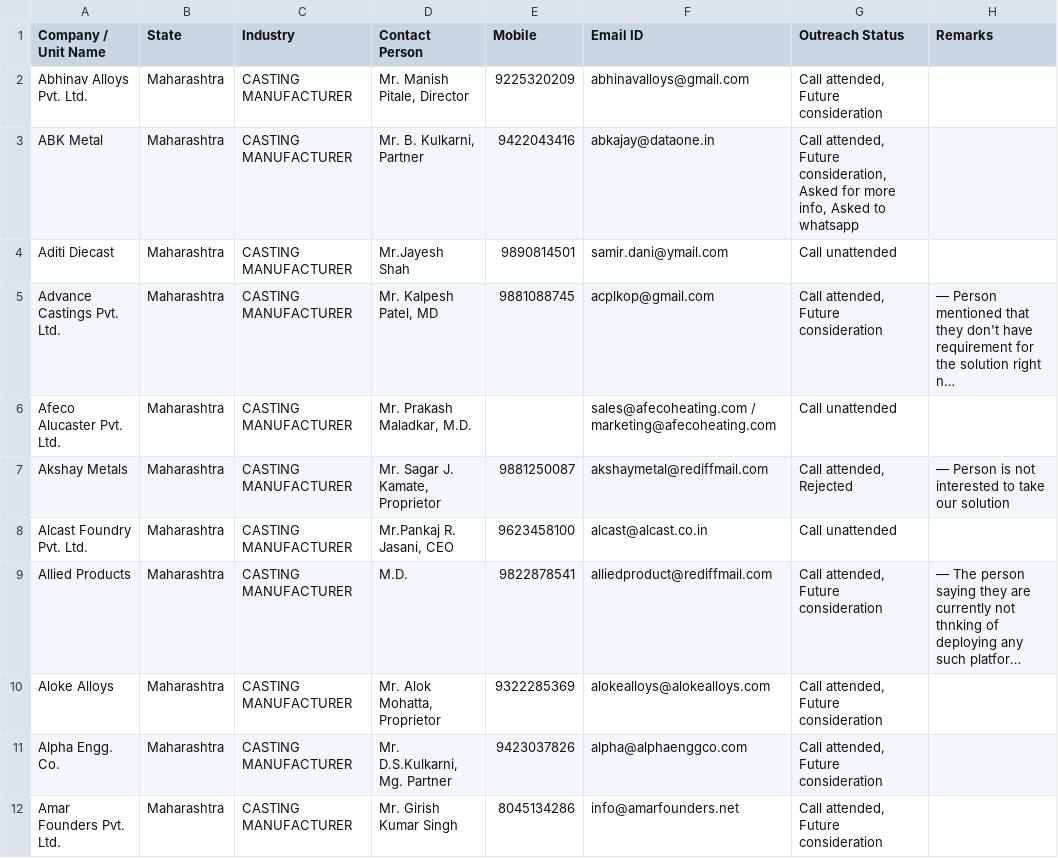
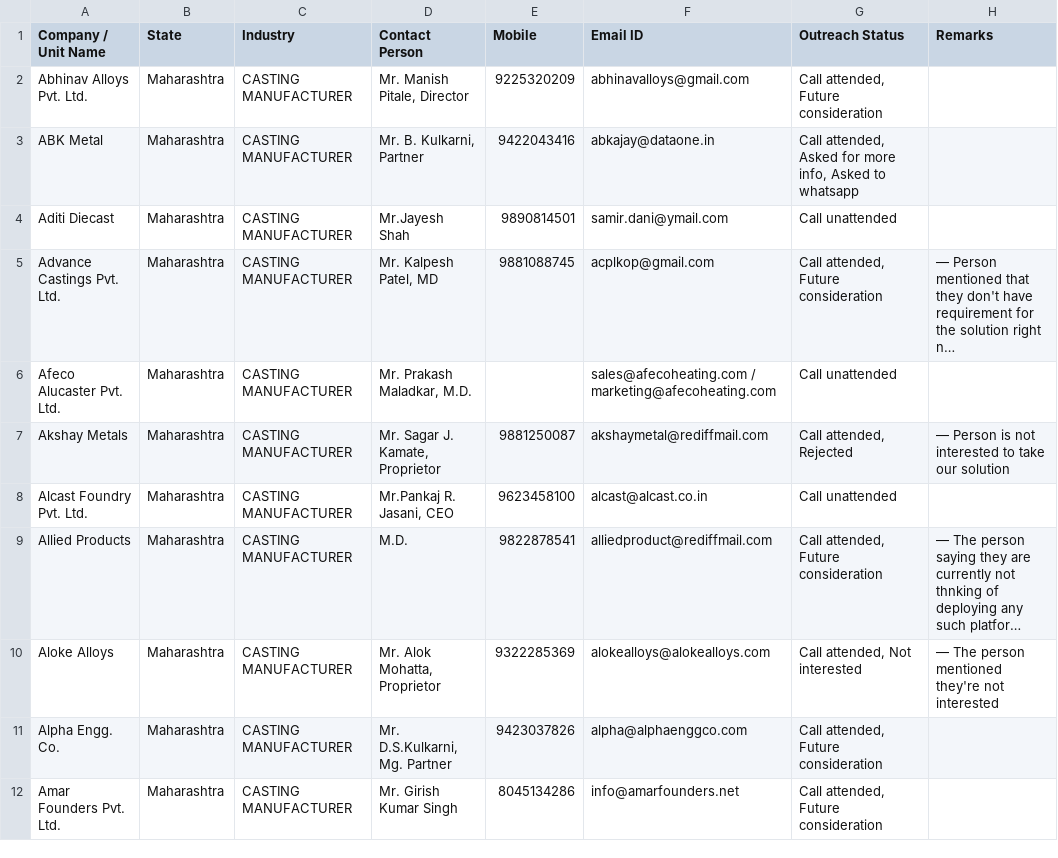
Before and after one commit to anuragpriydarsi/carbonminus-outreach-sync, a CSV file: iif_status_only.csv, drawn as a sheet; only a part is shown; long unchanged cells end in …; the diff names each change by its address in the sheet, - before the commit and + after, or states it on an @@ line.

Commit message:
Sync iif_status_only.csv - 2026-07-16T10:19:05.997Z

```diff
--- a/iif_status_only.csv
+++ b/iif_status_only.csv
-G3 (Outreach Status): Call attended, Future consideration, Asked for…
+G3 (Outreach Status): Call attended, Asked for…
-G10 (Outreach Status): Call attended, Future consideration
+G10 (Outreach Status): Call attended, Not interested
-H10 (Remarks): (empty)
+H10 (Remarks): — The person mentioned they're not interested
```
